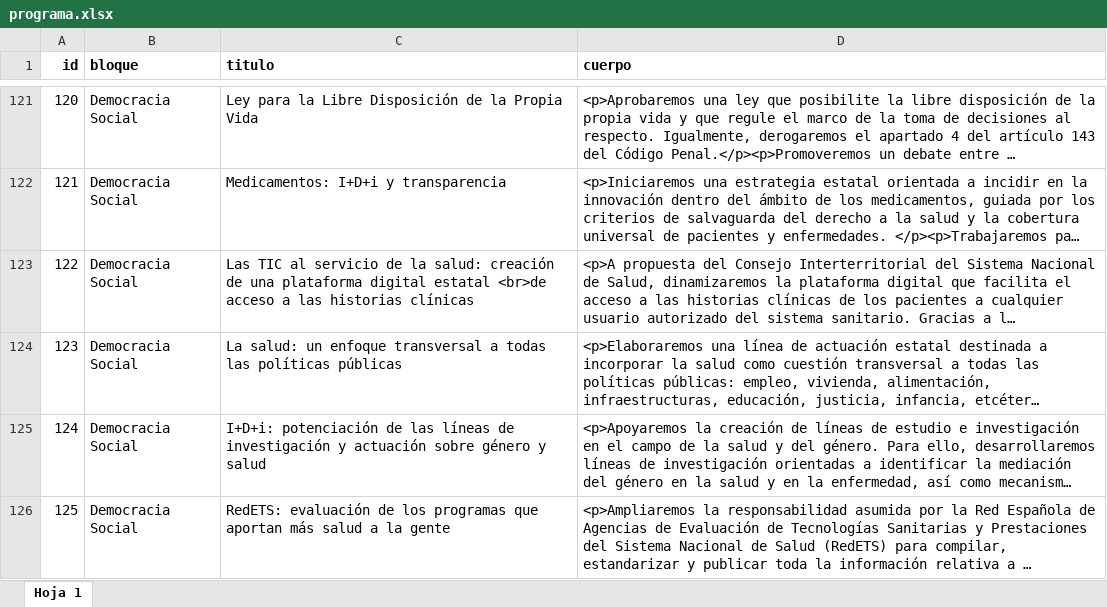
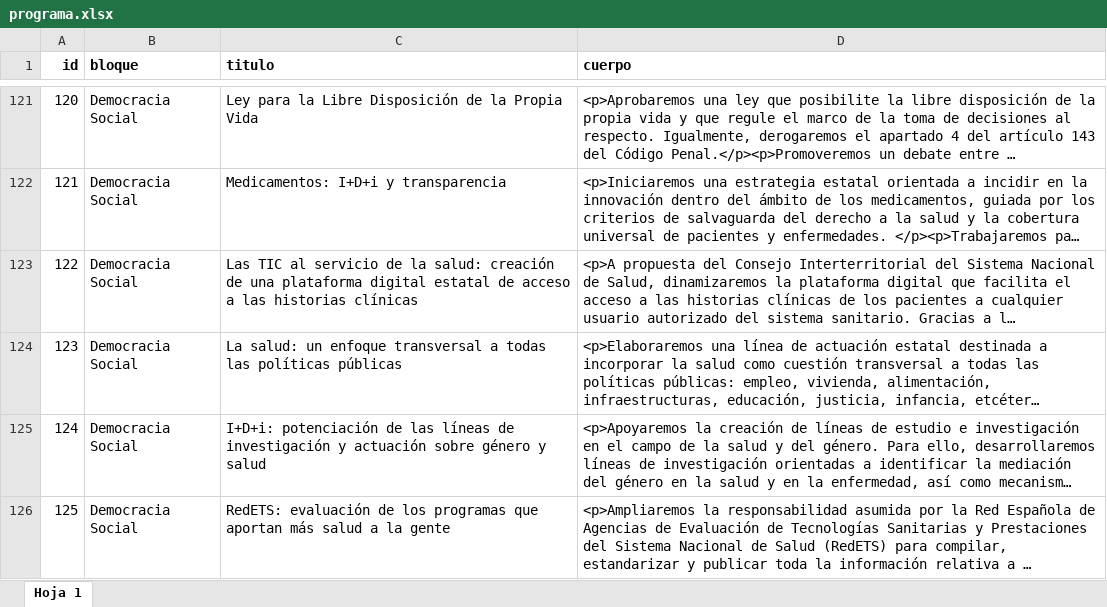
Before and after one commit to joker-x/programa-podemos-2015, an Excel workbook: data/programa.xlsx, sheet Hoja 1, drawn as a sheet; only a part is shown, gaps mark what is left out; long unchanged cells end in …; values as stored, in another font and other column widths than the file's, no borders; the diff covers the shown part only; the diff names each change by its address in the sheet, - before the commit and + after, or states it on an @@ line.

```diff
--- a/data/programa.xlsx (sheet Hoja 1)
+++ b/data/programa.xlsx (sheet Hoja 1)
-C123 (titulo): …digital estatal <br>de acceso a…
+C123 (titulo): …digital estatal de acceso a…
```
Also changed, not shown: 62 edited cells elsewhere in this sheet, 5 other files.
